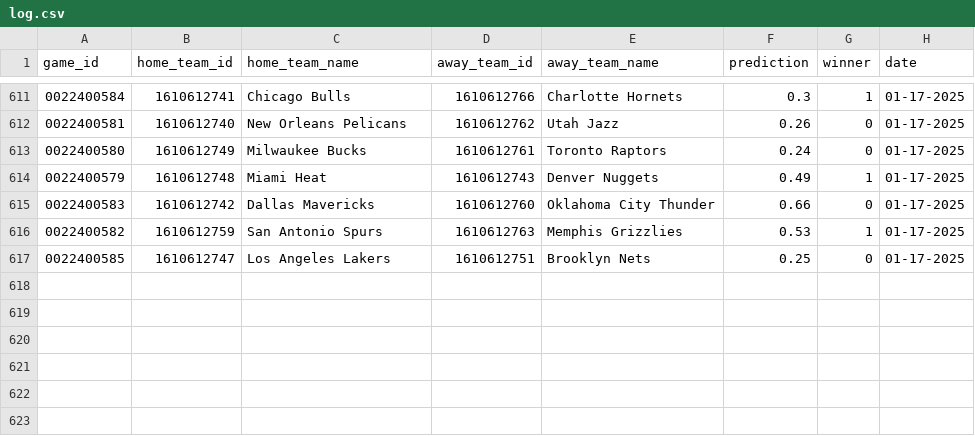
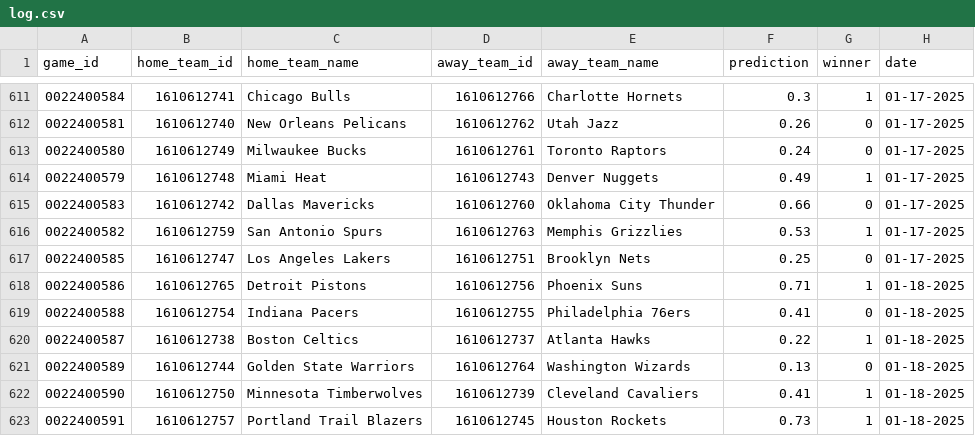
Before and after one commit to globalgumbs/globalgumbs.com, a CSV file: artifacts/log.csv, drawn as a sheet; only a part is shown, gaps mark what is left out.

```diff
--- a/artifacts/log.csv
+++ b/artifacts/log.csv
@@ -617 +617,7 @@ game_id,home_team_id,home_team_name,away_team_id,away_team_name,prediction,winne
 0022400585,1610612747,Los Angeles Lakers,1610612751,Brooklyn Nets,0.25,0,01-17-2025
+0022400586,1610612765,Detroit Pistons,1610612756,Phoenix Suns,0.71,1,01-18-2025
+0022400588,1610612754,Indiana Pacers,1610612755,Philadelphia 76ers,0.41,0,01-18-2025
+0022400587,1610612738,Boston Celtics,1610612737,Atlanta Hawks,0.22,1,01-18-2025
+0022400589,1610612744,Golden State Warriors,1610612764,Washington Wizards,0.13,0,01-18-2025
+0022400590,1610612750,Minnesota Timberwolves,1610612739,Cleveland Cavaliers,0.41,1,01-18-2025
+0022400591,1610612757,Portland Trail Blazers,1610612745,Houston Rockets,0.73,1,01-18-2025
```
Also changed, not shown: 2 other files.
